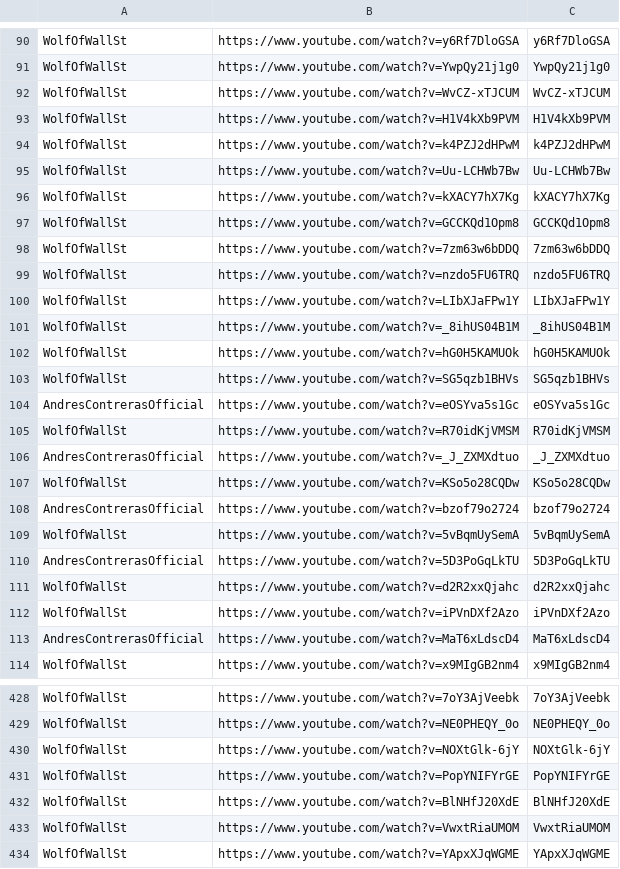
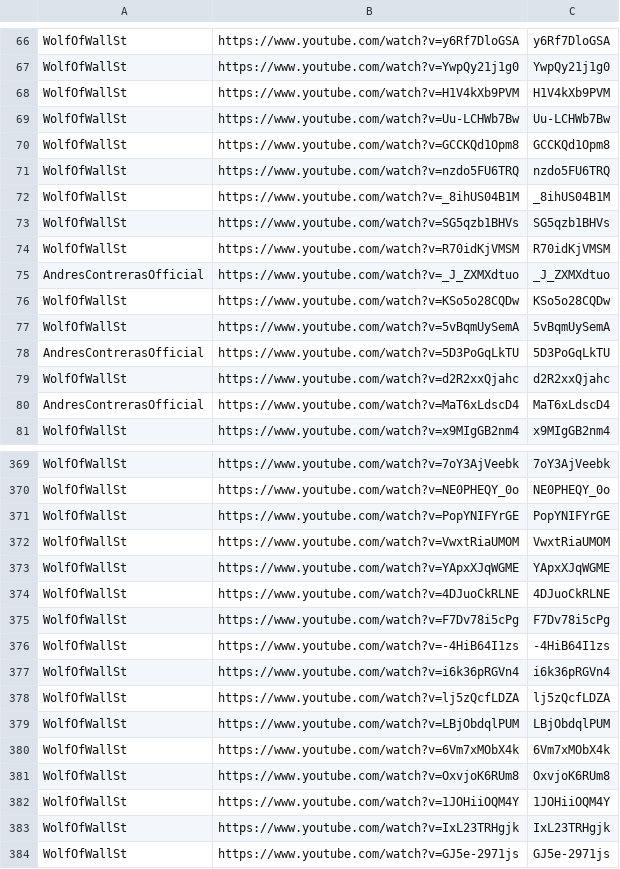
Before and after one commit to tech-nirmata/yt-deep-knowledge-distributed, a TSV file: queue/phase4-remaining.tsv, drawn as a sheet; only a part is shown, gaps mark what is left out; the shorter side is filled out with more unchanged rows; the diff covers the shown part only; the diff names each change by its address in the sheet, - before the commit and + after, or states it on an @@ line.

```diff
--- a/queue/phase4-remaining.tsv
+++ b/queue/phase4-remaining.tsv
-row 92: WolfOfWallSt | https://www.youtube.com/watch?v=WvCZ-xTJCUM | WvCZ-xTJCUM
-row 94: WolfOfWallSt | https://www.youtube.com/watch?v=k4PZJ2dHPwM | k4PZJ2dHPwM
-row 96: WolfOfWallSt | https://www.youtube.com/watch?v=kXACY7hX7Kg | kXACY7hX7Kg
-row 98: WolfOfWallSt | https://www.youtube.com/watch?v=7zm63w6bDDQ | 7zm63w6bDDQ
-row 100: WolfOfWallSt | https://www.youtube.com/watch?v=LIbXJaFPw1Y | LIbXJaFPw1Y
-row 102: WolfOfWallSt | https://www.youtube.com/watch?v=hG0H5KAMUOk | hG0H5KAMUOk
-row 104: AndresContrerasOfficial | https://www.youtube.com/watch?v=eOSYva5s1Gc | eOSYva5s1Gc
-row 108: AndresContrerasOfficial | https://www.youtube.com/watch?v=bzof79o2724 | bzof79o2724
-row 112: WolfOfWallSt | https://www.youtube.com/watch?v=iPVnDXf2Azo | iPVnDXf2Azo
-row 430: WolfOfWallSt | https://www.youtube.com/watch?v=NOXtGlk-6jY | NOXtGlk-6jY
-row 432: WolfOfWallSt | https://www.youtube.com/watch?v=BlNHfJ20XdE | BlNHfJ20XdE
```
Also changed, not shown: 50 removed rows elsewhere in this file.
